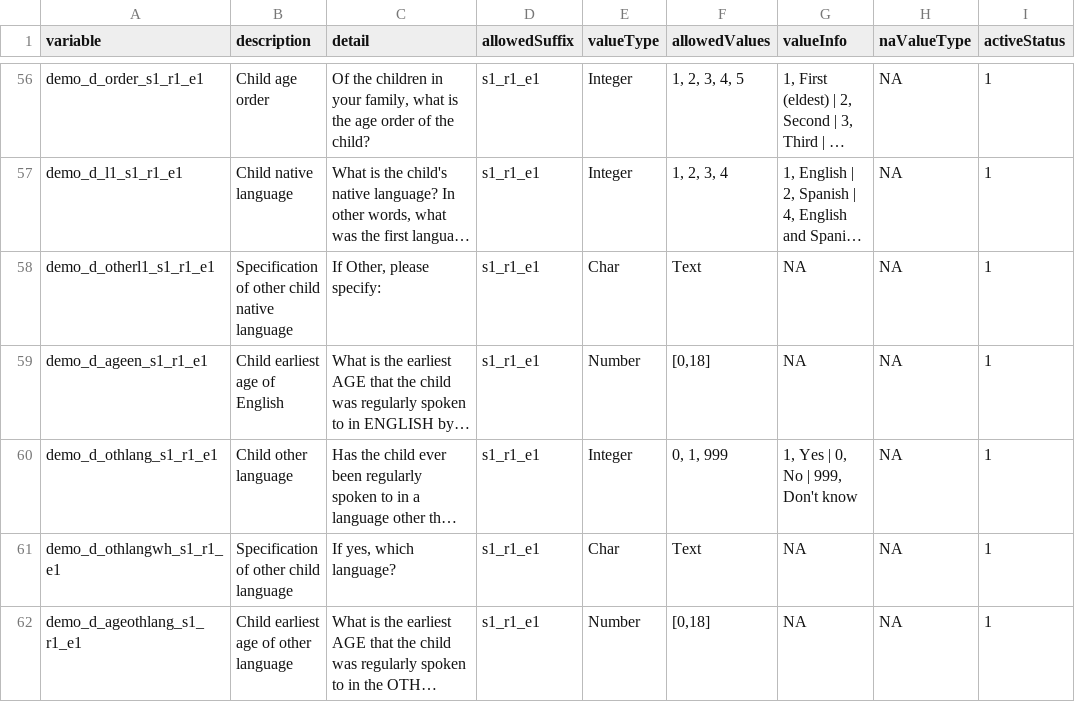
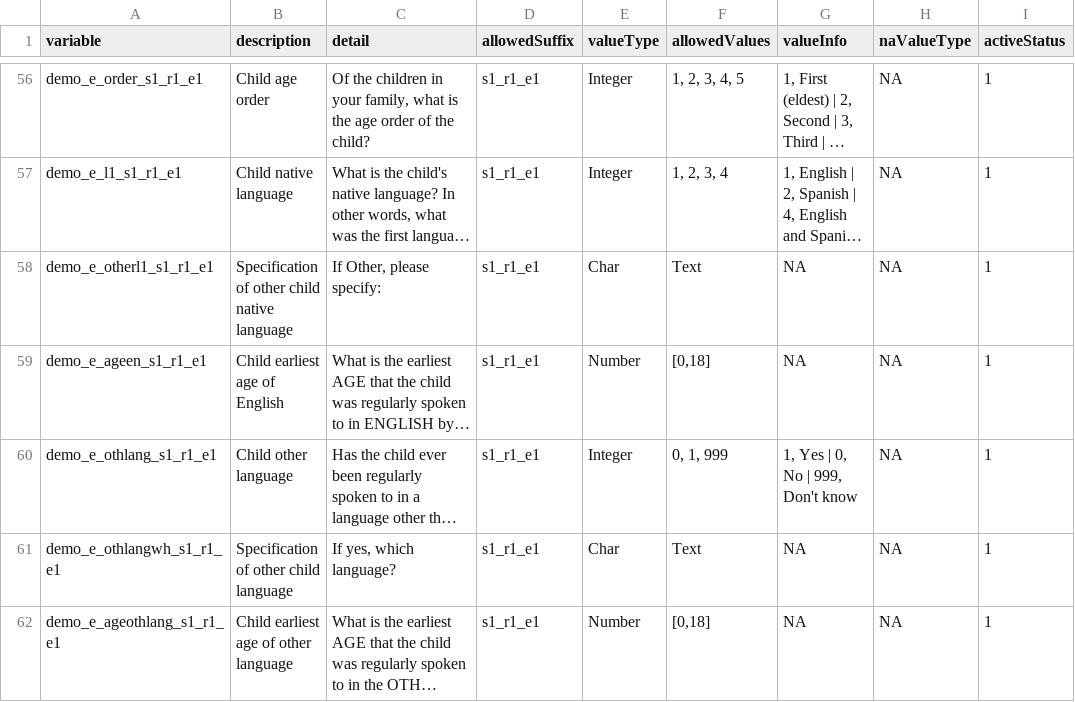
Before and after one commit to davhunt/instruments, a CSV file: demo/demo_e/english/demo_e_datadict.csv, drawn as a sheet; only a part is shown, gaps mark what is left out; long unchanged cells end in …; the diff covers the shown part only; the diff names each change by its address in the sheet, - before the commit and + after, or states it on an @@ line.

Commit message:
update variable names from demo_d to demo_e

```diff
--- a/demo/demo_e/english/demo_e_datadict.csv
+++ b/demo/demo_e/english/demo_e_datadict.csv
-A56 (variable): demo_d_order_s1_r1_e1
+A56 (variable): demo_e_order_s1_r1_e1
-A57 (variable): demo_d_l1_s1_r1_e1
+A57 (variable): demo_e_l1_s1_r1_e1
-A58 (variable): demo_d_otherl1_s1_r1_e1
+A58 (variable): demo_e_otherl1_s1_r1_e1
-A59 (variable): demo_d_ageen_s1_r1_e1
+A59 (variable): demo_e_ageen_s1_r1_e1
-A60 (variable): demo_d_othlang_s1_r1_e1
+A60 (variable): demo_e_othlang_s1_r1_e1
-A61 (variable): demo_d_othlangwh_s1_r1_e1
+A61 (variable): demo_e_othlangwh_s1_r1_e1
-A62 (variable): demo_d_ageothlang_s1_r1_e1
+A62 (variable): demo_e_ageothlang_s1_r1_e1
```
Also changed, not shown: 116 edited cells elsewhere in this file, demo/demo_e/spanish-latAm/demoES_e_datadict.csv, 2 other files.
